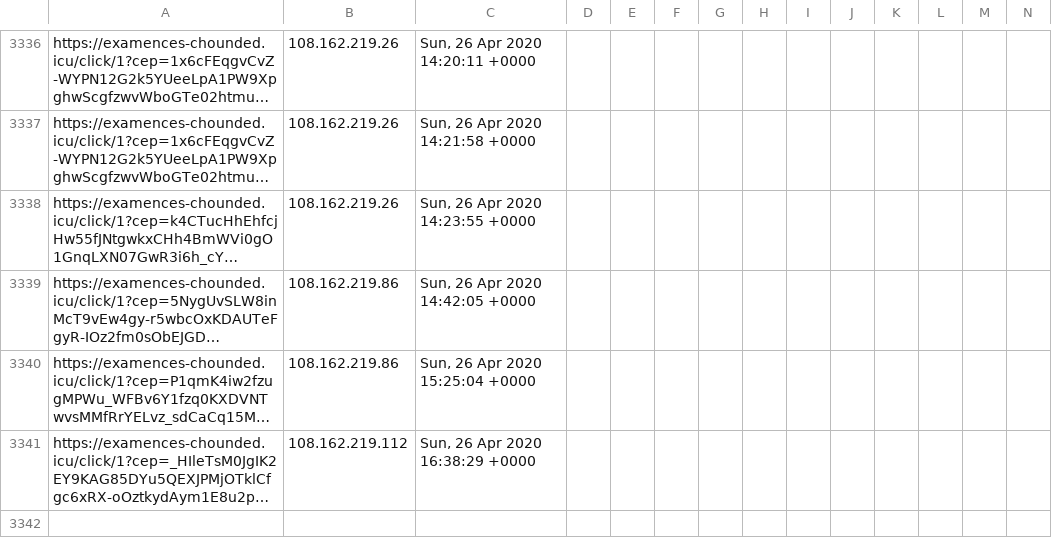
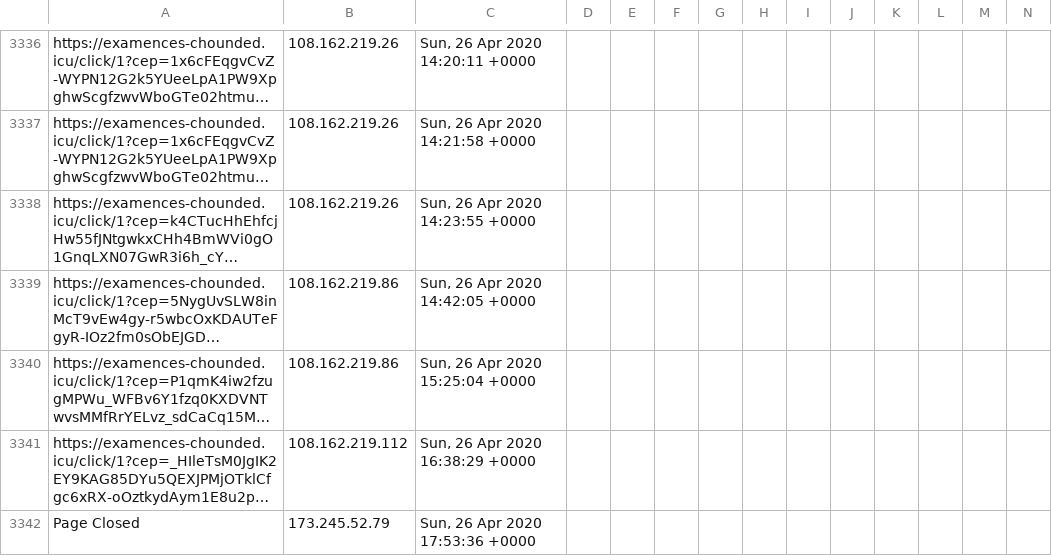
Before and after one commit to runacode/apihomecare.com, a CSV file: logs/2020__April.csv, drawn as a sheet; only a part is shown, gaps mark what is left out; long unchanged cells end in …; rows hold the shown columns only; the diff names each change by its address in the sheet, - before the commit and + after, or states it on an @@ line.

Commit message:
Site Editor Update

```diff
--- a/logs/2020__April.csv
+++ b/logs/2020__April.csv
+row 3342: Page Closed | 173.245.52.79 | Sun, 26 Apr 2020 17:53:36 +0000
```
